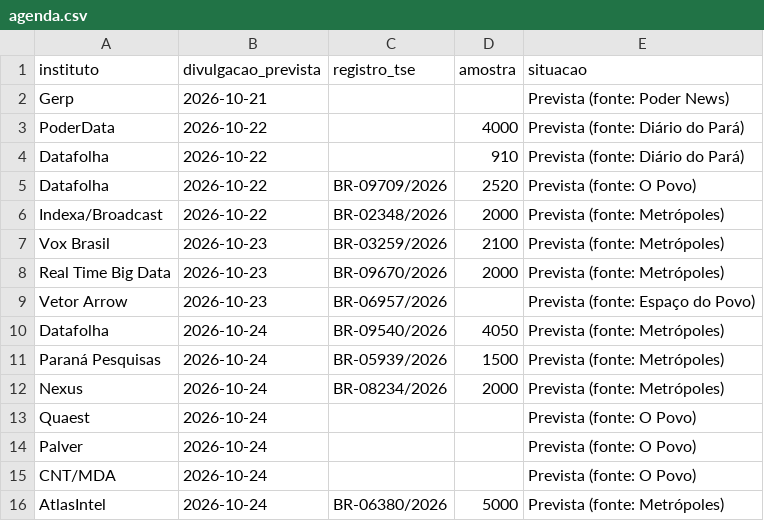
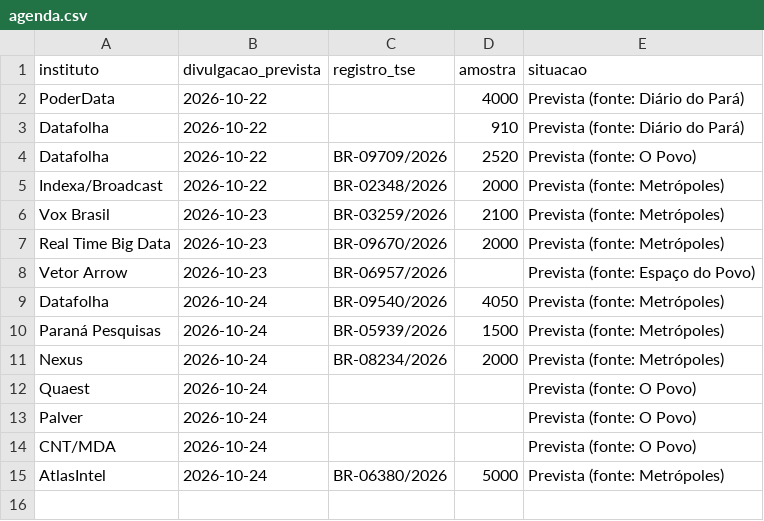
Before and after one commit to fredvilaronga-star/pesquisa2turno, a CSV file: agenda.csv, drawn as a sheet; the diff names each change by its address in the sheet, - before the commit and + after, or states it on an @@ line.

```diff
--- a/agenda.csv
+++ b/agenda.csv
-row 2: Gerp | 2026-10-21 |  |  | Prevista (fonte: Poder News)
```
Also changed, not shown: pesquisas.csv, 1 other file.
